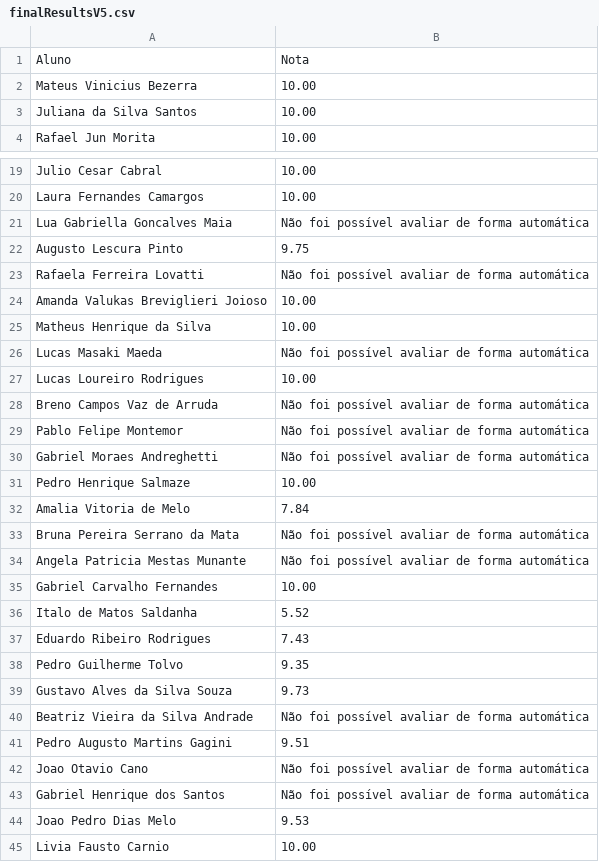
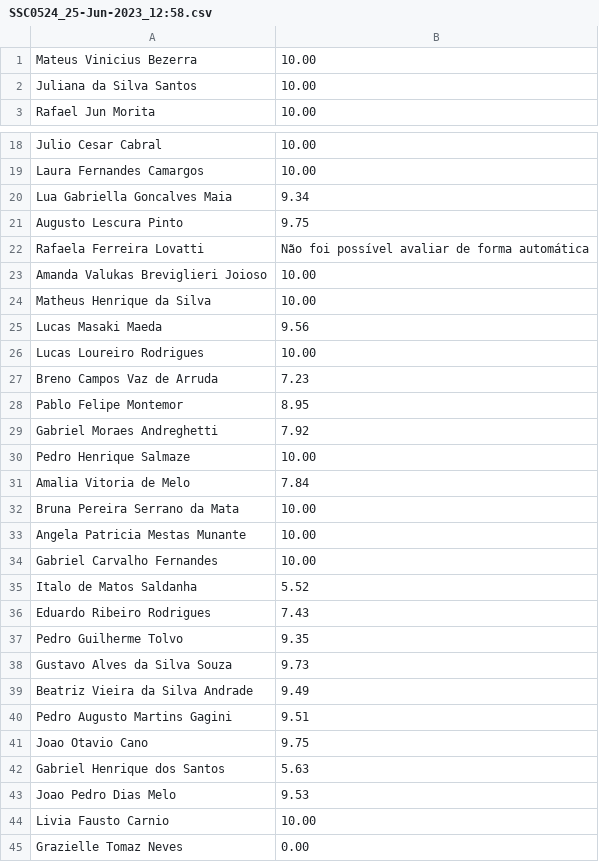
Before and after one commit to EduardoMirandaz/MonitoriasVVTS-Testes, a CSV file: automated_rating_students_script/FinalResults/SSC0524_25-Jun-2023_12:58.csv (was automated_rating_students_script/finalResultsV5.csv), drawn as a sheet; only a part is shown, gaps mark what is left out; the shorter side is filled out with more unchanged rows; the diff covers the shown part only.

Commit message:
:rocket: Versão 1 do corretor finalizadagit add .

```diff
--- a/automated_rating_students_script/finalResultsV5.csv
+++ b/automated_rating_students_script/FinalResults/SSC0524_25-Jun-2023_12:58.csv
@@ -1,2 +1 @@
-Aluno;Nota
 Mateus Vinicius Bezerra;10.00
@@ -20,3 +19,3 @@ Julio Cesar Cabral;10.00
 Laura Fernandes Camargos;10.00
-Lua Gabriella Goncalves Maia;Não foi possível avaliar de forma automática
+Lua Gabriella Goncalves Maia;9.34
 Augusto Lescura Pinto;9.75
@@ -25,11 +24,11 @@ Amanda Valukas Breviglieri Joioso;10.00
 Matheus Henrique da Silva;10.00
-Lucas Masaki Maeda;Não foi possível avaliar de forma automática
+Lucas Masaki Maeda;9.56
 Lucas Loureiro Rodrigues;10.00
-Breno Campos Vaz de Arruda;Não foi possível avaliar de forma automática
-Pablo Felipe Montemor;Não foi possível avaliar de forma automática
-Gabriel Moraes Andreghetti;Não foi possível avaliar de forma automática
+Breno Campos Vaz de Arruda;7.23
+Pablo Felipe Montemor;8.95
+Gabriel Moraes Andreghetti;7.92
 Pedro Henrique Salmaze;10.00
 Amalia Vitoria de Melo;7.84
-Bruna Pereira Serrano da Mata;Não foi possível avaliar de forma automática
-Angela Patricia Mestas Munante;Não foi possível avaliar de forma automática
+Bruna Pereira Serrano da Mata;10.00
+Angela Patricia Mestas Munante;10.00
 Gabriel Carvalho Fernandes;10.00
@@ -39,6 +38,6 @@ Pedro Guilherme Tolvo;9.35
 Gustavo Alves da Silva Souza;9.73
-Beatriz Vieira da Silva Andrade;Não foi possível avaliar de forma automática
+Beatriz Vieira da Silva Andrade;9.49
 Pedro Augusto Martins Gagini;9.51
-Joao Otavio Cano;Não foi possível avaliar de forma automática
-Gabriel Henrique dos Santos;Não foi possível avaliar de forma automática
+Joao Otavio Cano;9.75
+Gabriel Henrique dos Santos;5.63
 Joao Pedro Dias Melo;9.53
```
Also changed, not shown: 2 edited cells elsewhere in this file, 10 other files.
